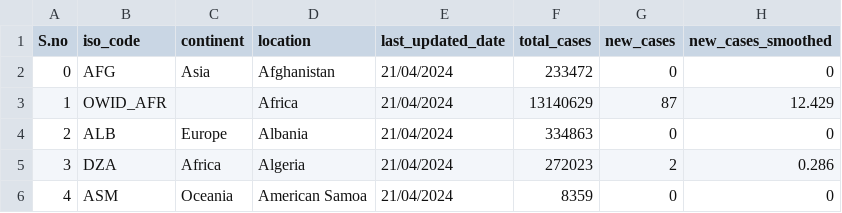
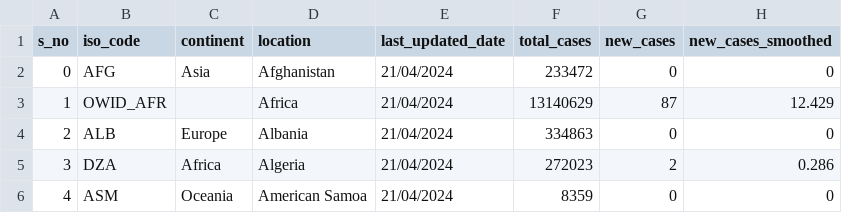
Before and after one commit to rajpravin1208/dbt_demo, a CSV file: seeds/covid_data.csv, drawn as a sheet; only a part is shown; the diff names each change by its address in the sheet, - before the commit and + after, or states it on an @@ line.

Commit message:
Add files via upload

```diff
--- a/seeds/covid_data.csv
+++ b/seeds/covid_data.csv
-A1: S.no
+A1: s_no
```
